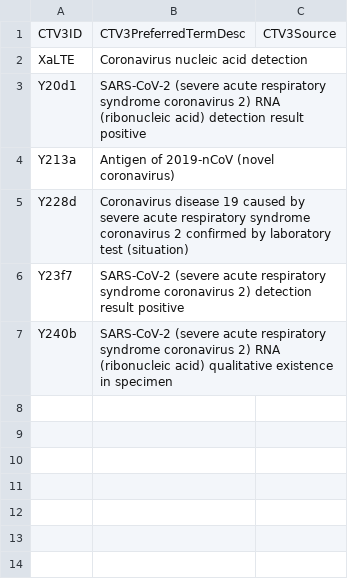
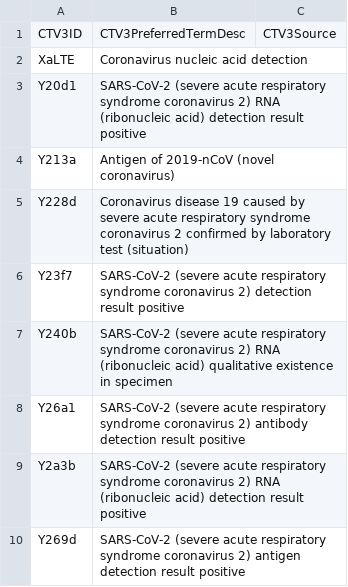
Before and after one commit to opensafely/primary-care-covid-codes-research, a CSV file: codelists/opensafely-covid-identification-in-primary-care-probable-covid-positive-test.csv, drawn as a sheet.

Commit message:
add updated codelists

```diff
--- a/codelists/opensafely-covid-identification-in-primary-care-probable-covid-positive-test.csv
+++ b/codelists/opensafely-covid-identification-in-primary-care-probable-covid-positive-test.csv
@@ -7 +7,4 @@ Y23f7,SARS-CoV-2 (severe acute respiratory syndrome coronavirus 2) detection res
 Y240b,SARS-CoV-2 (severe acute respiratory syndrome coronavirus 2) RNA (ribonucleic acid) qualitative existence in specimen,
+Y26a1,SARS-CoV-2 (severe acute respiratory syndrome coronavirus 2) antibody detection result positive,
+Y2a3b,SARS-CoV-2 (severe acute respiratory syndrome coronavirus 2) RNA (ribonucleic acid) detection result positive,
+Y269d,SARS-CoV-2 (severe acute respiratory syndrome coronavirus 2) antigen detection result positive,
```
Also changed, not shown: codelists/opensafely-covid-identification-in-primary-care-antigen-test-negative.csv, codelists/opensafely-covid-identification-in-primary-care-potential-historic-case.csv, 3 other files.
